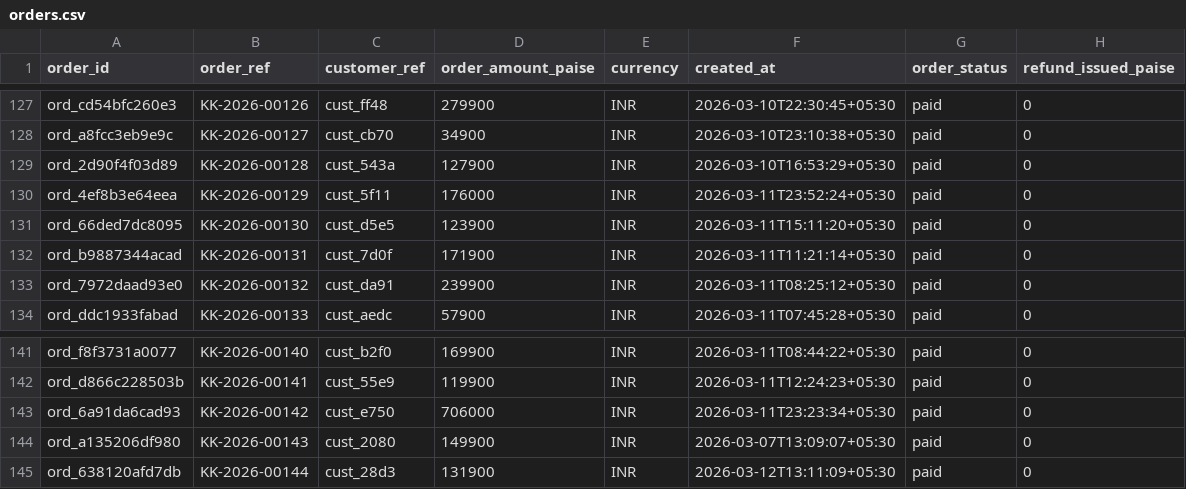
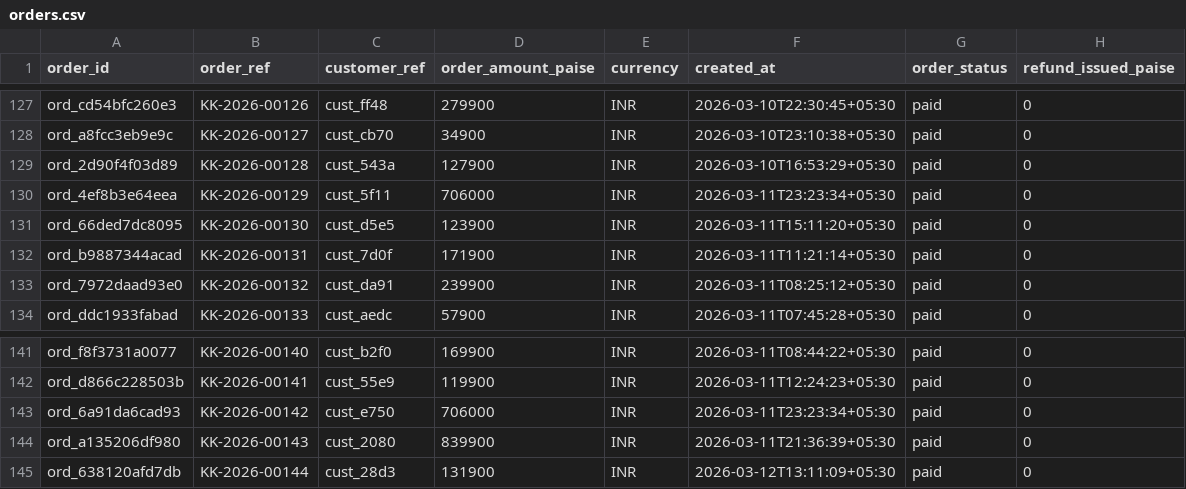
Before and after one commit to manushree-k/SETL, a CSV file: data/main/orders.csv, drawn as a sheet; only a part is shown, gaps mark what is left out.

```diff
--- a/data/main/orders.csv
+++ b/data/main/orders.csv
@@ -129,3 +129,3 @@ ord_a8fcc3eb9e9c,KK-2026-00127,cust_cb70,34900,INR,2026-03-10T23:10:38+05:30,pai
 ord_2d90f4f03d89,KK-2026-00128,cust_543a,127900,INR,2026-03-10T16:53:29+05:30,paid,0
-ord_4ef8b3e64eea,KK-2026-00129,cust_5f11,176000,INR,2026-03-11T23:52:24+05:30,paid,0
+ord_4ef8b3e64eea,KK-2026-00129,cust_5f11,706000,INR,2026-03-11T23:23:34+05:30,paid,0
 ord_66ded7dc8095,KK-2026-00130,cust_d5e5,123900,INR,2026-03-11T15:11:20+05:30,paid,0
@@ -143,3 +143,3 @@ ord_d866c228503b,KK-2026-00141,cust_55e9,119900,INR,2026-03-11T12:24:23+05:30,pa
 ord_6a91da6cad93,KK-2026-00142,cust_e750,706000,INR,2026-03-11T23:23:34+05:30,paid,0
-ord_a135206df980,KK-2026-00143,cust_2080,149900,INR,2026-03-07T13:09:07+05:30,paid,0
+ord_a135206df980,KK-2026-00143,cust_2080,839900,INR,2026-03-11T21:36:39+05:30,paid,0
 ord_638120afd7db,KK-2026-00144,cust_28d3,131900,INR,2026-03-12T13:11:09+05:30,paid,0
```
Also changed, not shown: data/main/bank_statement.csv, data/main/settlement_lines.csv, 8 other files.
